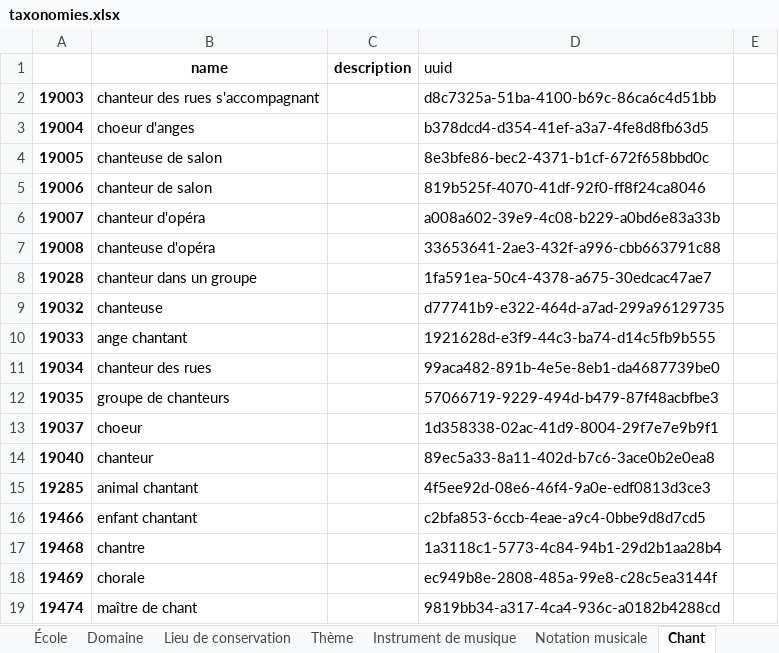
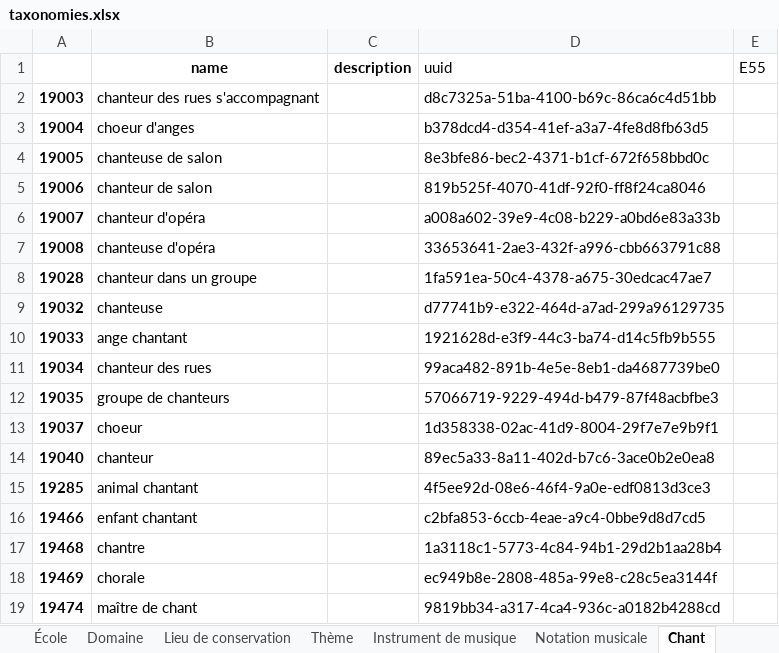
Before and after one commit to Amleth/euterpe-data, an Excel workbook: input/taxonomies.xlsx, sheet Chant, drawn as a sheet; values as stored, in another font and other column widths than the file's, no borders; the diff names each change by its address in the sheet, - before the commit and + after, or states it on an @@ line.

```diff
--- a/input/taxonomies.xlsx (sheet Chant)
+++ b/input/taxonomies.xlsx (sheet Chant)
-E1: (empty)
+E1: E55
```
Also changed, not shown: sheet Domaine, sheet spécialité, sheet École, sheet Notation musicale, sheet Période, sheet Instrument de musique, 2 more sheets, 1 other file.
